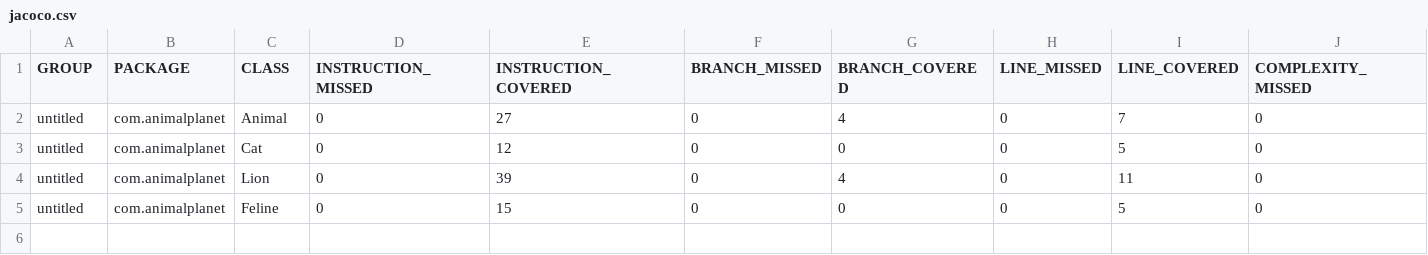
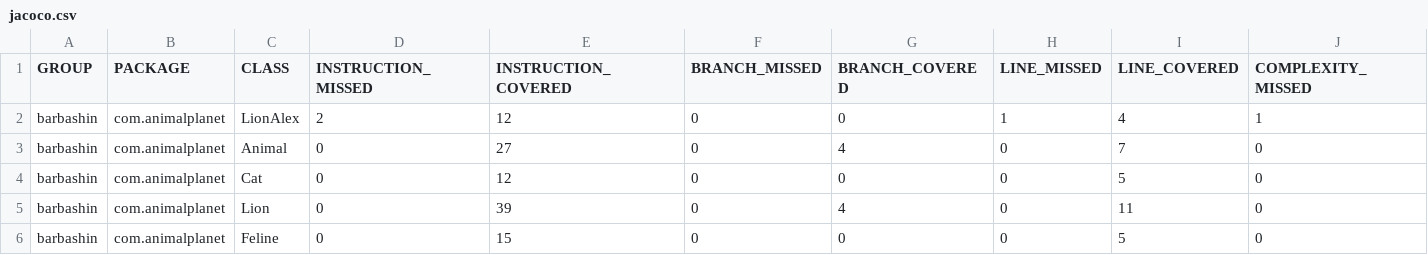
Before and after one commit to Barbashin1970/Mock_Stub_Parameter_Unit_Test, a CSV file: target/site/jacoco/jacoco.csv, drawn as a sheet; only a part is shown; addresses are those after the commit; rows hold the shown columns only; the diff names each change by its address in the sheet, - before the commit and + after, or states it on an @@ line.

```diff
--- a/target/site/jacoco/jacoco.csv
+++ b/target/site/jacoco/jacoco.csv
+row 2: barbashin | com.animalplanet | LionAlex | 2 | 12 | 0 | 0 | 1 | 4 | 1
-A3:A6 (GROUP): untitled
+A3:A6 (GROUP): barbashin
```
Also changed, not shown: 32 other files.
